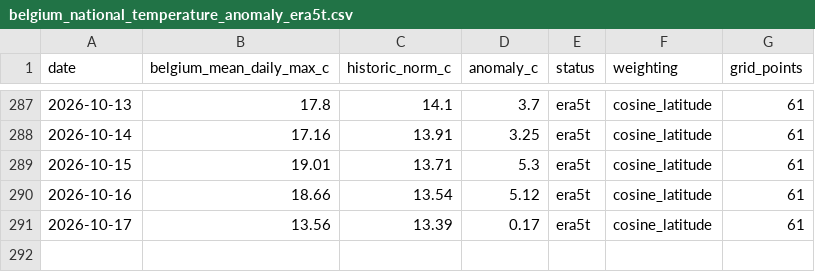
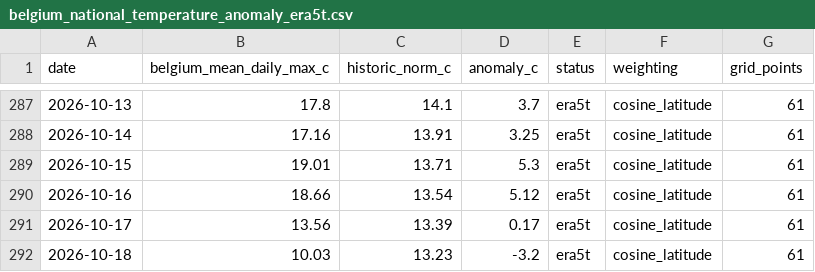
Before and after one commit to bartdeneveds-blip/belgium-national-temperature-monitor, a CSV file: data/belgium_national_temperature_anomaly_era5t.csv, drawn as a sheet; only a part is shown, gaps mark what is left out; the diff names each change by its address in the sheet, - before the commit and + after, or states it on an @@ line.

```diff
--- a/data/belgium_national_temperature_anomaly_era5t.csv
+++ b/data/belgium_national_temperature_anomaly_era5t.csv
+row 292: 2026-10-18 | 10.03 | 13.23 | -3.2 | era5t | cosine_latitude | 61
```
